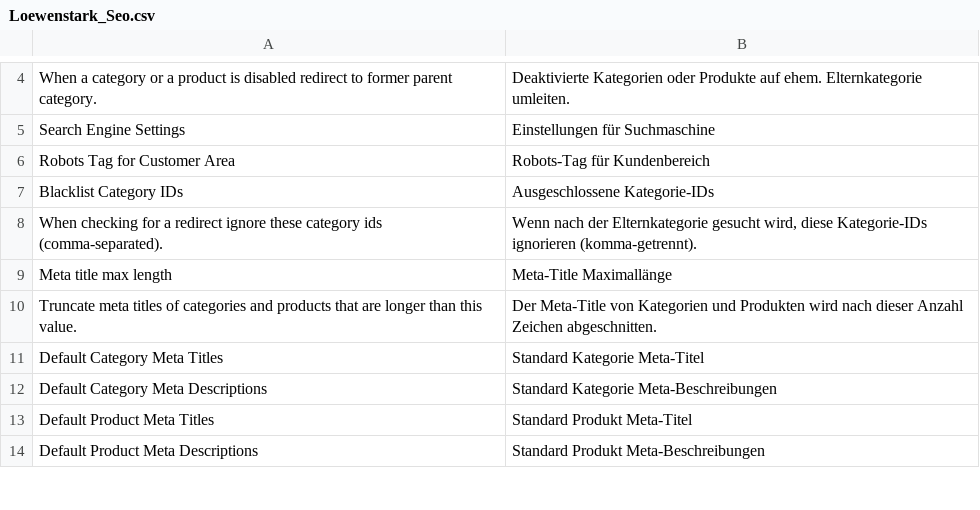
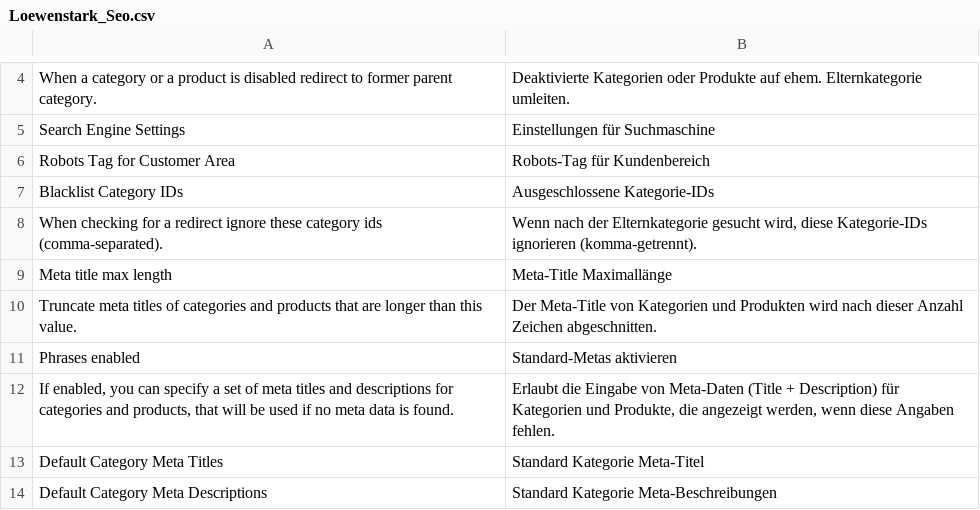
Before and after one commit to mklooss/Loewenstark_Seo, a CSV file: app/locale/de_DE/Loewenstark_Seo.csv, drawn as a sheet; only a part is shown, gaps mark what is left out; the shorter side is filled out with more unchanged rows; the diff names each change by its address in the sheet, - before the commit and + after, or states it on an @@ line.

Commit message:
Changed system configuration field disabled_phrases to phrases_enabled, fixes #20

```diff
--- a/app/locale/de_DE/Loewenstark_Seo.csv
+++ b/app/locale/de_DE/Loewenstark_Seo.csv
+row 11: Phrases enabled | Standard-Metas aktivieren
+row 12: If enabled, you can specify a set of meta titles and descriptions for categories and products, that will be used if no meta data is found. | Erlaubt die Eingabe von Meta-Daten (Title + Description) für Kategorien und Produkte, die angezeigt werden, wenn diese Angaben fehlen.
```
Also changed, not shown: app/locale/en_US/Loewenstark_Seo.csv, 3 other files.
